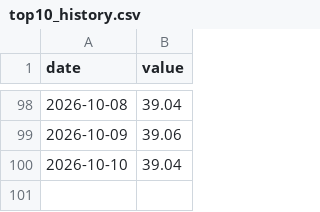
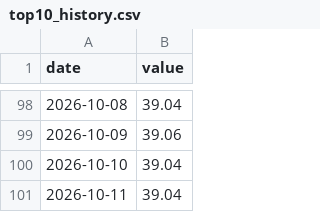
Before and after one commit to vadkurylo/stock-bubble-index, a CSV file: data/top10_history.csv, drawn as a sheet; only a part is shown, gaps mark what is left out.

```diff
--- a/data/top10_history.csv
+++ b/data/top10_history.csv
@@ -100 +100,2 @@ date,value
 2026-10-10,39.04
+2026-10-11,39.04
```
Also changed, not shown: 1 other file.
